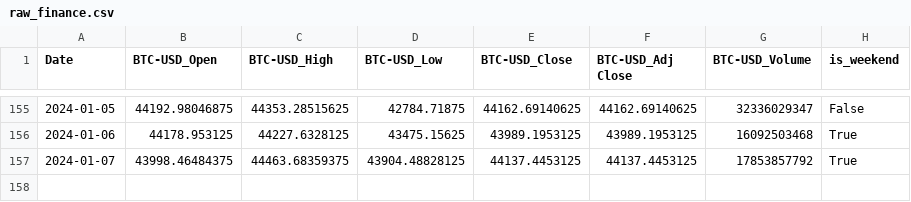
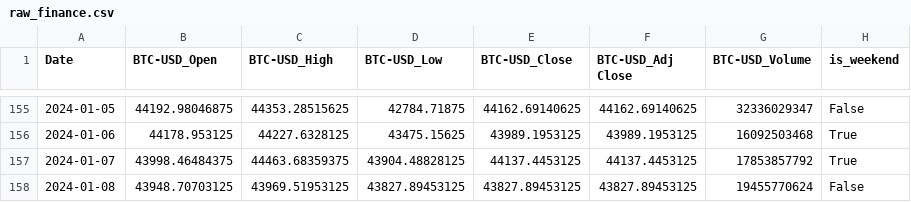
Before and after one commit to szymonsm/wjbvouvow480f2cwuvbog0, a CSV file: BTC-USD/raw_finance.csv, drawn as a sheet; only a part is shown, gaps mark what is left out; the diff names each change by its address in the sheet, - before the commit and + after, or states it on an @@ line.

Commit message:
Update BTC-USD finance 2024-01-08

```diff
--- a/BTC-USD/raw_finance.csv
+++ b/BTC-USD/raw_finance.csv
+row 158: 2024-01-08 | 43948.70703125 | 43969.51953125 | 43827.89453125 | 43827.89453125 | 43827.89453125 | 19455770624 | False
```
